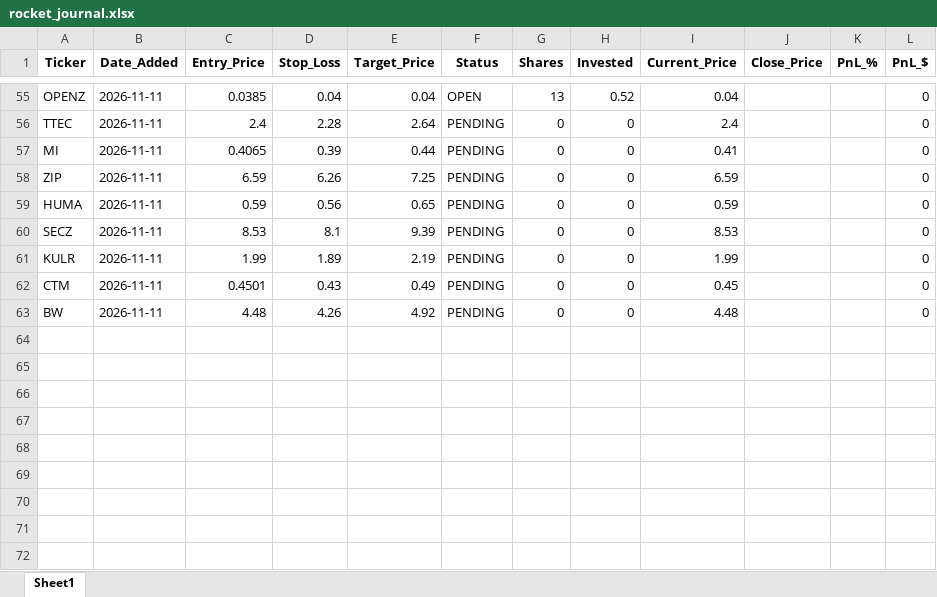
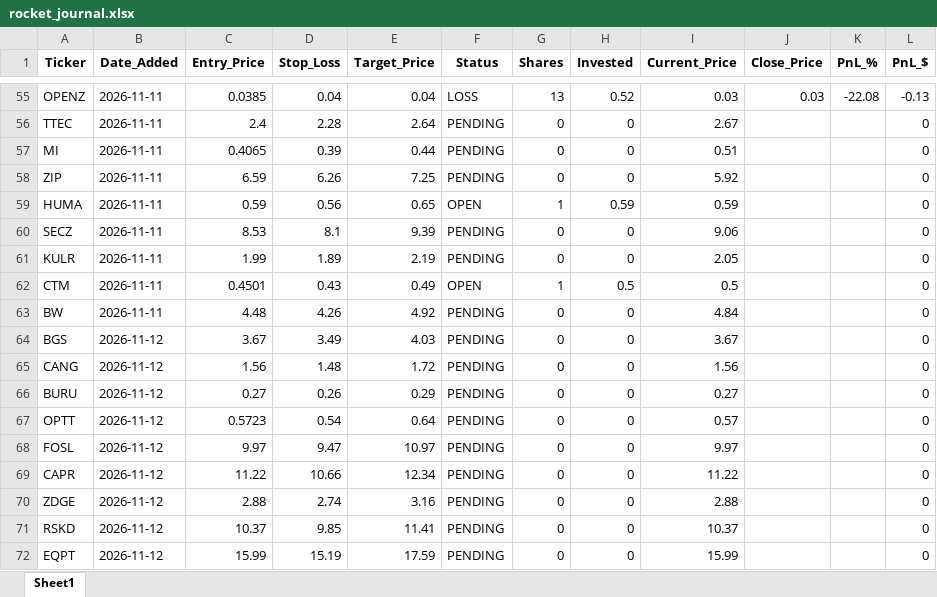
Before and after one commit to pppanio-cmd/stock-screener, an Excel workbook: rocket_journal.xlsx, sheet Sheet1, drawn as a sheet; only a part is shown, gaps mark what is left out; values as stored, in another font and other column widths than the file's, no borders; the diff covers the shown part only; the diff names each change by its address in the sheet, - before the commit and + after, or states it on an @@ line.

```diff
--- a/rocket_journal.xlsx (sheet Sheet1)
+++ b/rocket_journal.xlsx (sheet Sheet1)
-F55 (Status): OPEN
+F55 (Status): LOSS
-I55 (Current_Price): 0.04
+I55 (Current_Price): 0.03
-J55 (Close_Price): (empty)
+J55 (Close_Price): 0.03
-K55 (PnL_%): (empty)
+K55 (PnL_%): -22.08
-L55 (PnL_$): 0
+L55 (PnL_$): -0.13
-I56 (Current_Price): 2.4
+I56 (Current_Price): 2.67
-I57 (Current_Price): 0.41
+I57 (Current_Price): 0.51
-I58 (Current_Price): 6.59
+I58 (Current_Price): 5.92
-F59 (Status): PENDING
+F59 (Status): OPEN
-G59 (Shares): 0
+G59 (Shares): 1
-H59 (Invested): 0
+H59 (Invested): 0.59
-I60 (Current_Price): 8.53
+I60 (Current_Price): 9.06
-I61 (Current_Price): 1.99
+I61 (Current_Price): 2.05
-F62 (Status): PENDING
+F62 (Status): OPEN
-G62 (Shares): 0
+G62 (Shares): 1
-H62 (Invested): 0
+H62 (Invested): 0.5
-I62 (Current_Price): 0.45
+I62 (Current_Price): 0.5
-I63 (Current_Price): 4.48
+I63 (Current_Price): 4.84
+row 64: BGS | 2026-11-12 | 3.67 | 3.49 | 4.03 | PENDING | 0 | 0 | 3.67 |  |  | 0
+row 65: CANG | 2026-11-12 | 1.56 | 1.48 | 1.72 | PENDING | 0 | 0 | 1.56 |  |  | 0
+row 66: BURU | 2026-11-12 | 0.27 | 0.26 | 0.29 | PENDING | 0 | 0 | 0.27 |  |  | 0
+row 67: OPTT | 2026-11-12 | 0.5723 | 0.54 | 0.64 | PENDING | 0 | 0 | 0.57 |  |  | 0
+row 68: FOSL | 2026-11-12 | 9.97 | 9.47 | 10.97 | PENDING | 0 | 0 | 9.97 |  |  | 0
+row 69: CAPR | 2026-11-12 | 11.22 | 10.66 | 12.34 | PENDING | 0 | 0 | 11.22 |  |  | 0
+row 70: ZDGE | 2026-11-12 | 2.88 | 2.74 | 3.16 | PENDING | 0 | 0 | 2.88 |  |  | 0
+row 71: RSKD | 2026-11-12 | 10.37 | 9.85 | 11.41 | PENDING | 0 | 0 | 10.37 |  |  | 0
+row 72: EQPT | 2026-11-12 | 15.99 | 15.19 | 17.59 | PENDING | 0 | 0 | 15.99 |  |  | 0
```
Also changed, not shown: 59 edited cells elsewhere in this sheet, 2 other files.
